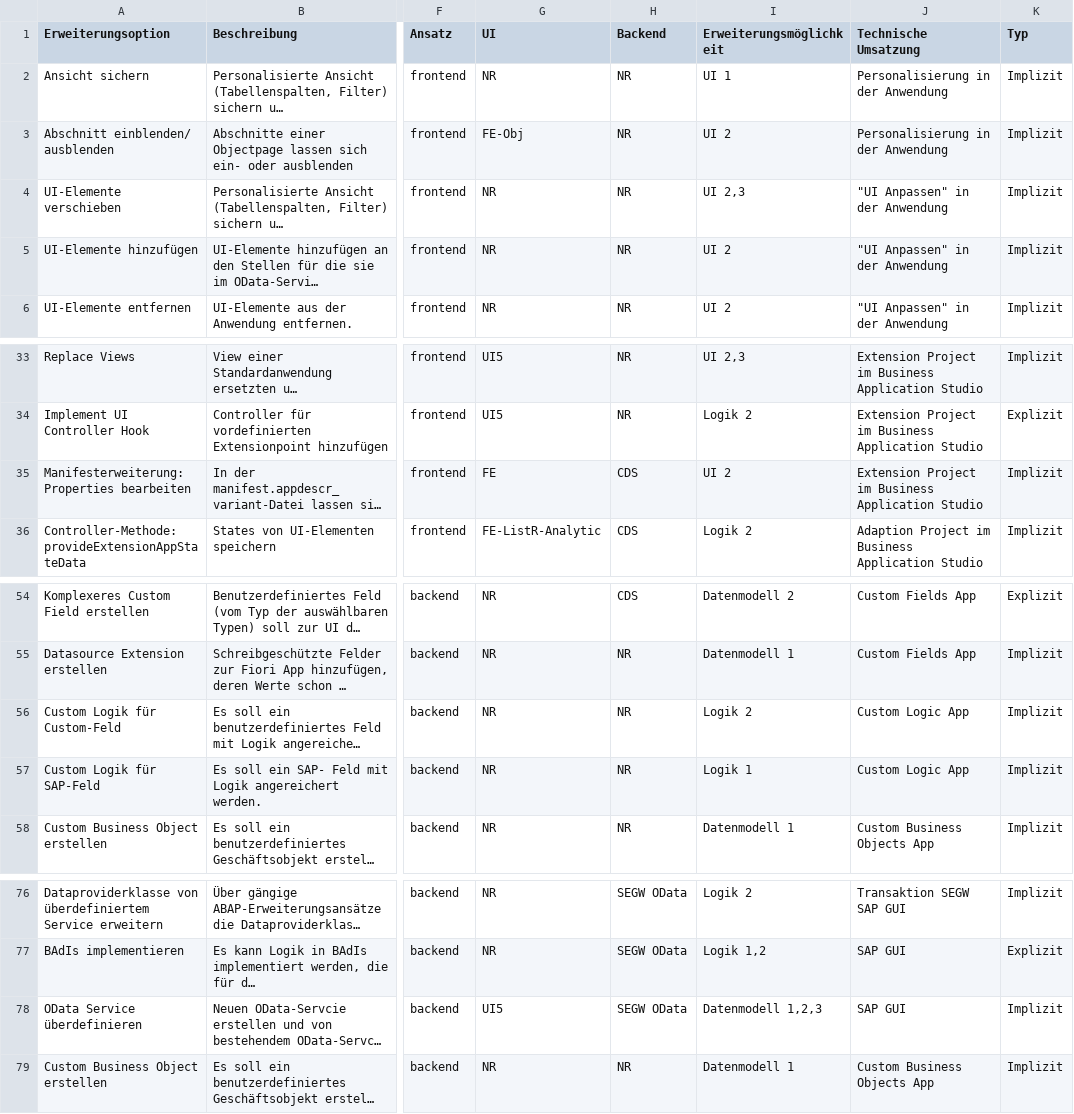
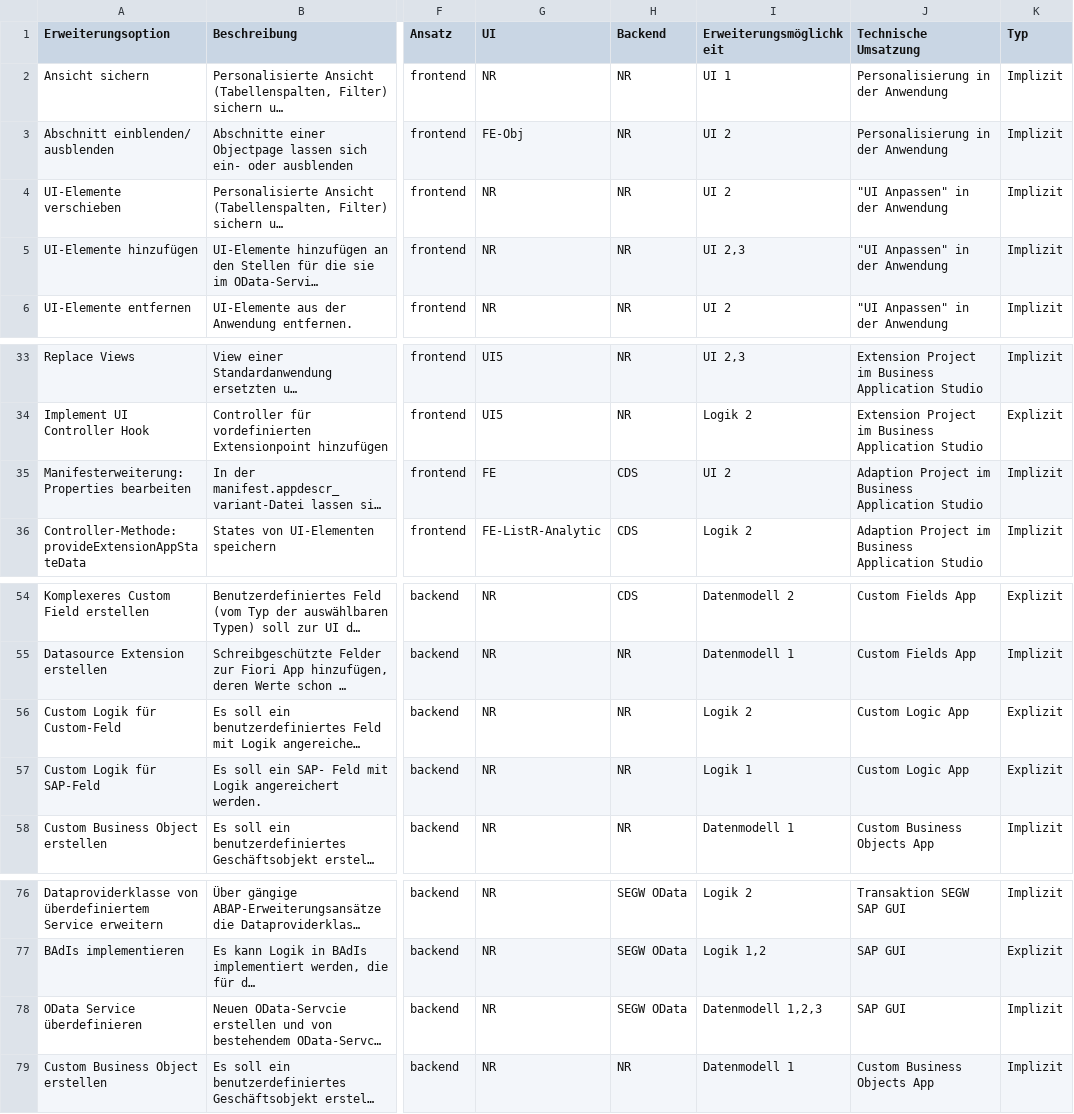
Before and after one commit to lpre1dt/fiori-extensibility, a CSV file: public/ErweiterungsoptionenDB.csv, drawn as a sheet; only a part is shown, gaps mark what is left out; long unchanged cells end in …; the diff names each change by its address in the sheet, - before the commit and + after, or states it on an @@ line.

```diff
--- a/public/ErweiterungsoptionenDB.csv
+++ b/public/ErweiterungsoptionenDB.csv
-I4 (Erweiterungsmöglichkeit): UI 2,3
+I4 (Erweiterungsmöglichkeit): UI 2
-I5 (Erweiterungsmöglichkeit): UI 2
+I5 (Erweiterungsmöglichkeit): UI 2,3
-J35 (Technische Umsatzung): Extension Project im…
+J35 (Technische Umsatzung): Adaption Project im…
-K56:K57 (Typ): Implizit
+K56:K57 (Typ): Explizit
-G78 (UI): UI5
+G78 (UI): NR
```
Also changed, not shown: 32 other files.
